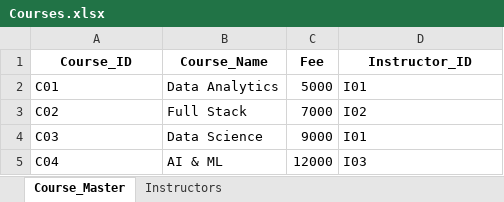
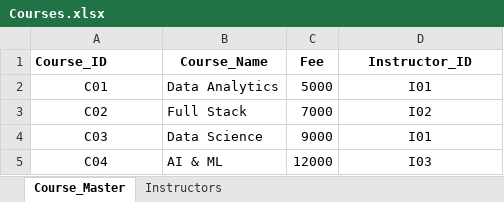
Before and after one commit to Omni-HuB/_DA_Projects, an Excel workbook: __EXCEL/excelproj2/Courses.xlsx, sheet Course_Master, drawn as a sheet; values as stored, in another font and other column widths than the file's, no borders; table styles not drawn; the diff names each change by its address in the sheet, - before the commit and + after, or states it on an @@ line.

```diff
--- a/__EXCEL/excelproj2/Courses.xlsx (sheet Course_Master)
+++ b/__EXCEL/excelproj2/Courses.xlsx (sheet Course_Master)
-A1 alignment: center
+A1 alignment: left
-A2:A5 alignment: left
+A2:A5 alignment: center
-D2:D5 alignment: left
+D2:D5 alignment: center
```
Also changed, not shown: __EXCEL/excelproj2/Leads_and_Marketing.xlsx, __EXCEL/excelproj2/Payments.xlsx, 7 other files.
